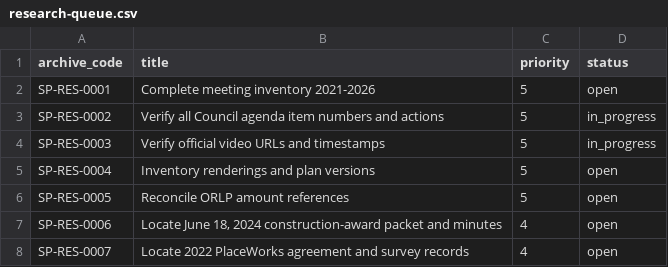
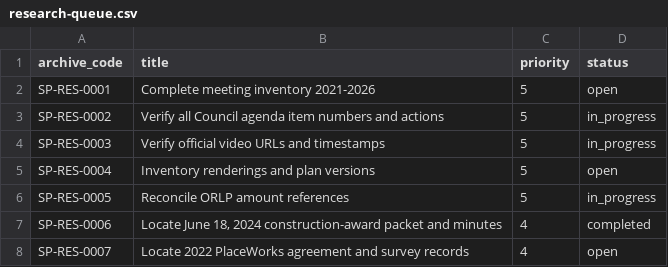
Before and after one commit to alwhite524/beaumont-intelligence, a CSV file: data/stewart-park/research-queue.csv, drawn as a sheet.

```diff
--- a/data/stewart-park/research-queue.csv
+++ b/data/stewart-park/research-queue.csv
@@ -5,4 +5,4 @@ SP-RES-0003,Verify official video URLs and timestamps,5,in_progress
 SP-RES-0004,Inventory renderings and plan versions,5,open
-SP-RES-0005,Reconcile ORLP amount references,5,open
-SP-RES-0006,"Locate June 18, 2024 construction-award packet and minutes",4,open
+SP-RES-0005,Reconcile ORLP amount references,5,in_progress
+SP-RES-0006,"Locate June 18, 2024 construction-award packet and minutes",4,completed
 SP-RES-0007,Locate 2022 PlaceWorks agreement and survey records,4,open
```
Also changed, not shown: data/stewart-park/documents.csv, data/stewart-park/source-catalog.csv, 13 other files.
